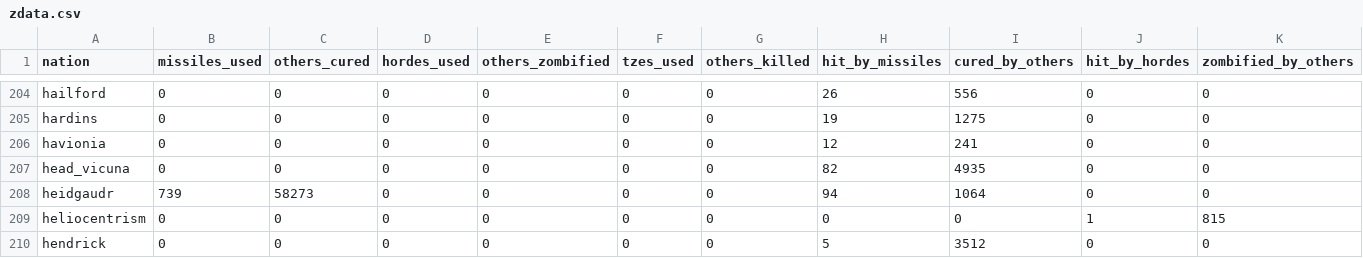
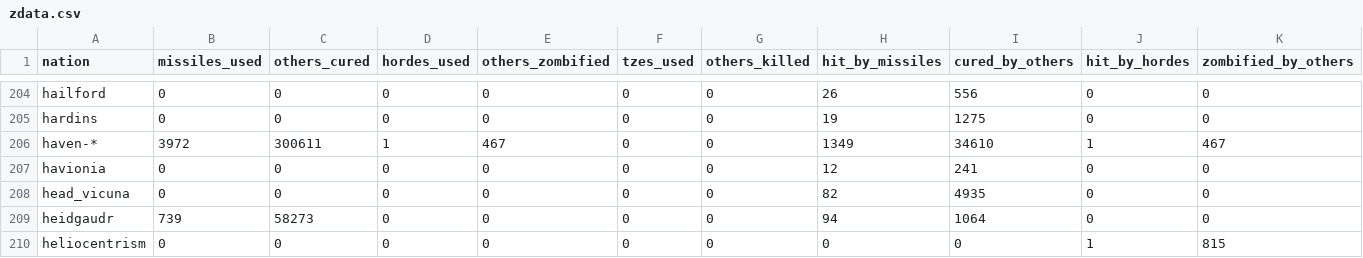
Before and after one commit to windowland/ns_zombies, a CSV file: zdata.csv, drawn as a sheet; only a part is shown, gaps mark what is left out; the shorter side is filled out with more unchanged rows; rows hold the shown columns only; the diff names each change by its address in the sheet, - before the commit and + after, or states it on an @@ line.

Commit message:
added haven

```diff
--- a/zdata.csv
+++ b/zdata.csv
+row 206: haven-* | 3972 | 300611 | 1 | 467 | 0 | 0 | 1349 | 34610 | 1 | 467
```
Also changed, not shown: 1 other file.
